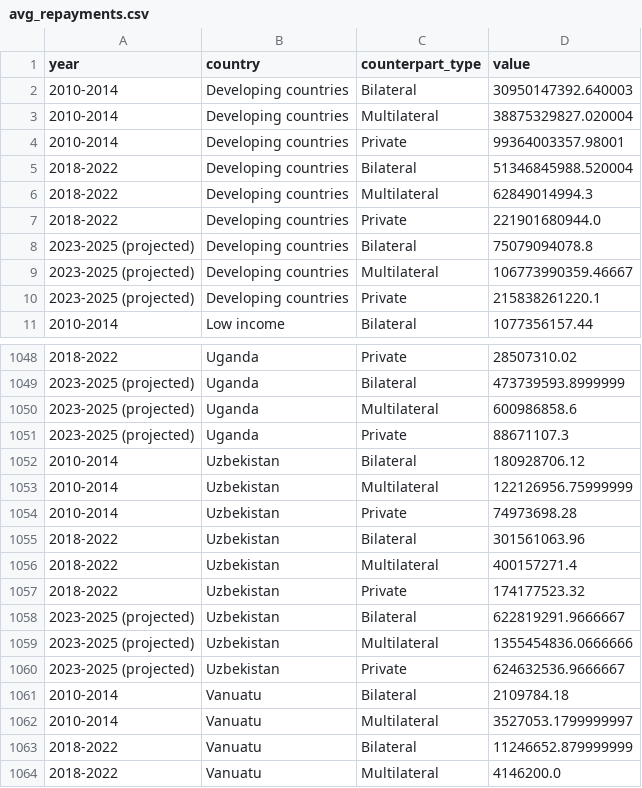
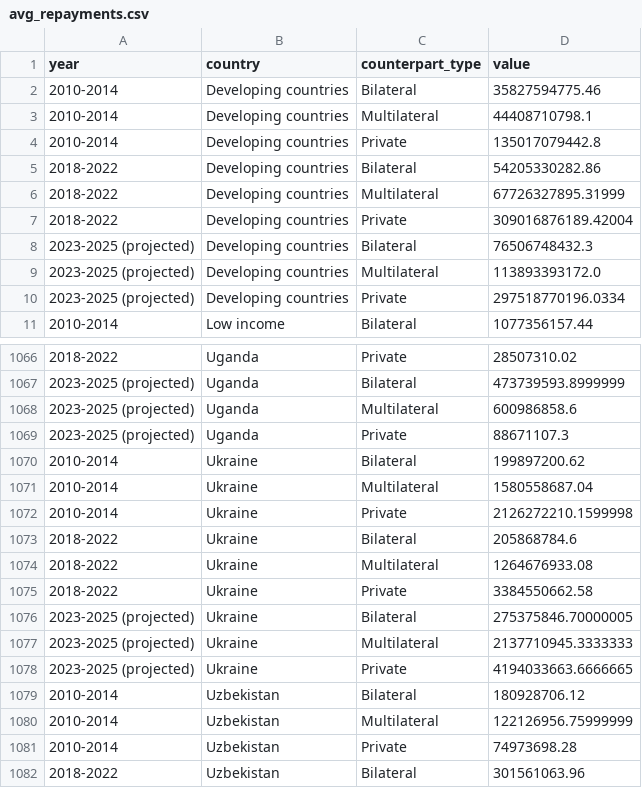
Before and after one commit to ONEcampaign/net_flows, a CSV file: output/avg_repayments.csv, drawn as a sheet; only a part is shown, gaps mark what is left out; the shorter side is filled out with more unchanged rows; the diff covers the shown part only.

```diff
--- a/output/avg_repayments.csv
+++ b/output/avg_repayments.csv
@@ -1,11 +1,11 @@
 year,country,counterpart_type,value
-2010-2014,Developing countries,Bilateral,30950147392.640003
-2010-2014,Developing countries,Multilateral,38875329827.020004
-2010-2014,Developing countries,Private,99364003357.98001
-2018-2022,Developing countries,Bilateral,51346845988.520004
-2018-2022,Developing countries,Multilateral,62849014994.3
-2018-2022,Developing countries,Private,221901680944.0
-2023-2025 (projected),Developing countries,Bilateral,75079094078.8
-2023-2025 (projected),Developing countries,Multilateral,106773990359.46667
-2023-2025 (projected),Developing countries,Private,215838261220.1
+2010-2014,Developing countries,Bilateral,35827594775.46
+2010-2014,Developing countries,Multilateral,44408710798.1
+2010-2014,Developing countries,Private,135017079442.8
+2018-2022,Developing countries,Bilateral,54205330282.86
+2018-2022,Developing countries,Multilateral,67726327895.31999
+2018-2022,Developing countries,Private,309016876189.42004
+2023-2025 (projected),Developing countries,Bilateral,76506748432.3
+2023-2025 (projected),Developing countries,Multilateral,113893393172.0
+2023-2025 (projected),Developing countries,Private,297518770196.0334
 2010-2014,Low income,Bilateral,1077356157.44
@@ -1051,2 +1069,11 @@ year,country,counterpart_type,value
 2023-2025 (projected),Uganda,Private,88671107.3
+2010-2014,Ukraine,Bilateral,199897200.62
+2010-2014,Ukraine,Multilateral,1580558687.04
+2010-2014,Ukraine,Private,2126272210.1599998
+2018-2022,Ukraine,Bilateral,205868784.6
+2018-2022,Ukraine,Multilateral,1264676933.08
+2018-2022,Ukraine,Private,3384550662.58
+2023-2025 (projected),Ukraine,Bilateral,275375846.70000005
+2023-2025 (projected),Ukraine,Multilateral,2137710945.3333333
+2023-2025 (projected),Ukraine,Private,4194033663.6666665
 2010-2014,Uzbekistan,Bilateral,180928706.12
```
Also changed, not shown: 18 added rows and 36 edited cells elsewhere in this file, output/avg_repayments_china.csv, 1 other file.
